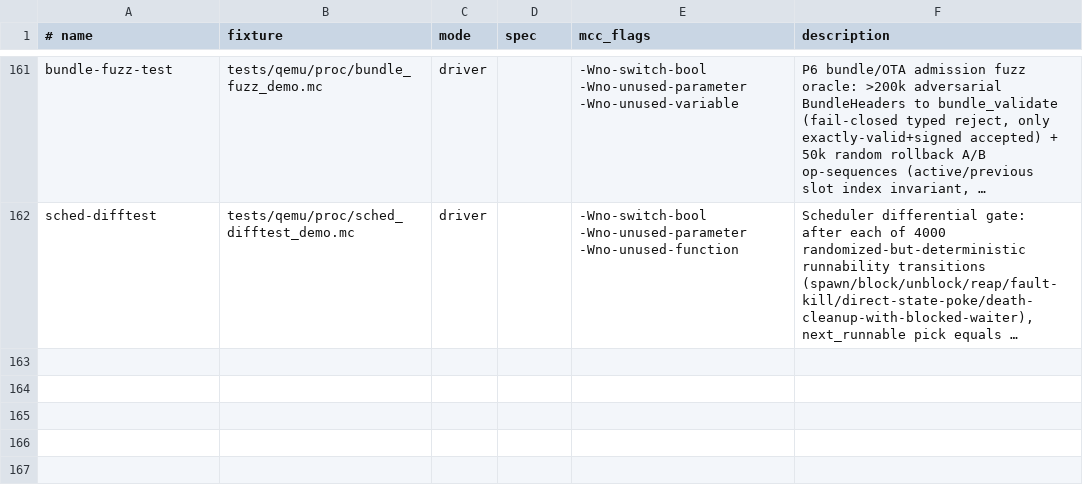
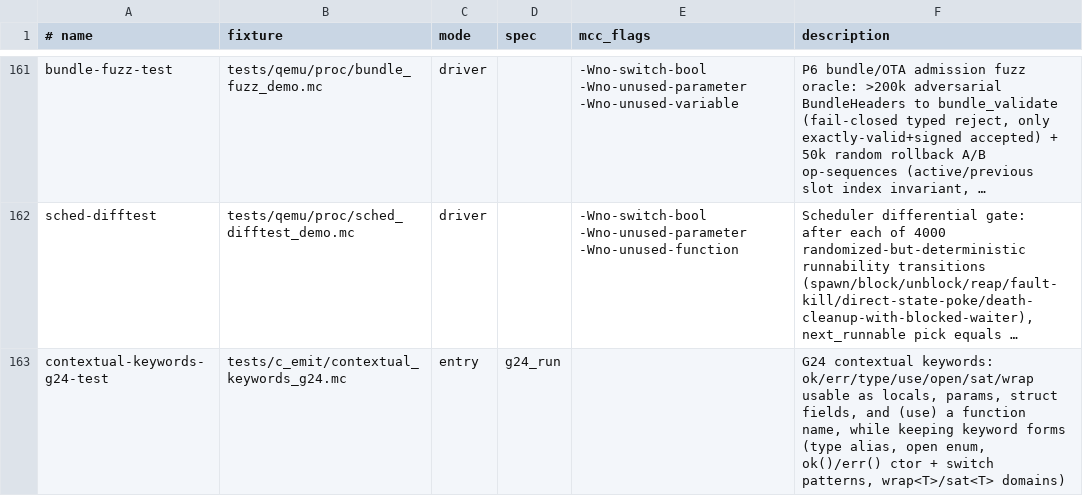
Before and after one commit to Haofei/modern-c, a TSV file: tools/lib/host-tests.tsv, drawn as a sheet; only a part is shown, gaps mark what is left out; long unchanged cells end in …; the diff names each change by its address in the sheet, - before the commit and + after, or states it on an @@ line.

```diff
--- a/tools/lib/host-tests.tsv
+++ b/tools/lib/host-tests.tsv
+row 163: contextual-keywords-g24-test | tests/c_emit/contextual_keywords_g24.mc | entry | g24_run |  | G24 contextual keywords: ok/err/type/use/open/sat/wrap usable as locals, params, struct fields, and (use) a function name, while keeping keyword forms (type alias, open enum, ok()/err() ctor + switch patterns, wrap<T>/sat<T> domains)
```
Also changed, not shown: 2 other files.
